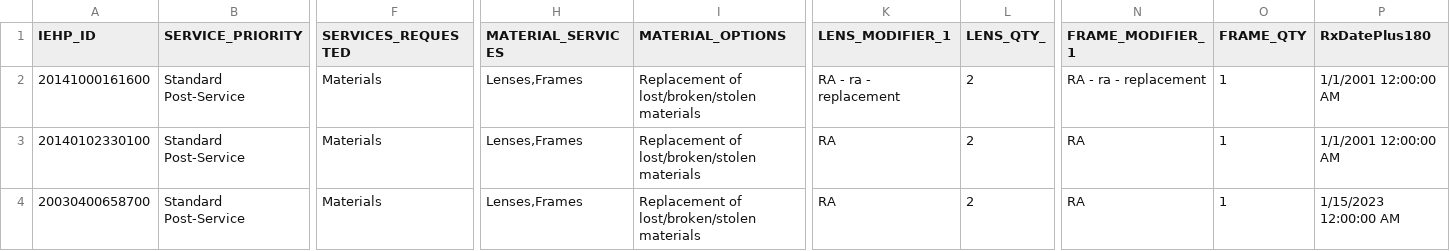
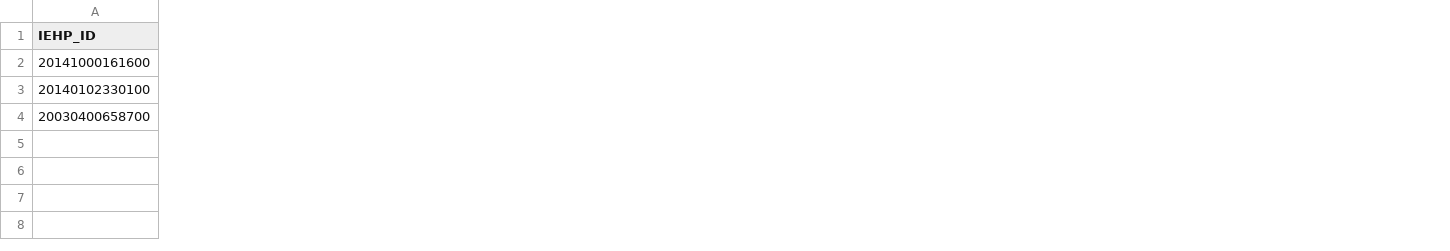
Before and after one commit to Hamma111/optics_rpa, a CSV file: misc_utils/iehp_sample_perrycompleted.csv, drawn as a sheet; only a part is shown, gaps mark what is left out; the diff covers the shown part only; the diff names each change by its address in the sheet, - before the commit and + after, or states it on an @@ line.

```diff
--- a/misc_utils/iehp_sample_perrycompleted.csv
+++ b/misc_utils/iehp_sample_perrycompleted.csv
-column B (SERVICE_PRIORITY), rows 2-4: all Standard Post-Service
-column F (SERVICES_REQUESTED), rows 2-4: all Materials
-column H (MATERIAL_SERVICES), rows 2-4: all Lenses,Frames
-column I (MATERIAL_OPTIONS), rows 2-4: all Replacement of lost/broken/stolen materials
-column K (LENS_MODIFIER_1), rows 2-4: RA - ra - replacement | RA | RA
-column L (LENS_QTY_), rows 2-4: all 2
-column N (FRAME_MODIFIER_1), rows 2-4: RA - ra - replacement | RA | RA
-column O (FRAME_QTY), rows 2-4: all 1
-column P (RxDatePlus180), rows 2-4: 1/1/2001 12:00:00 AM | 1/1/2001 12:00:00 AM | 1/15/2023 12:00:00 AM
```
Also changed, not shown: 4 removed columns and 3 edited cells elsewhere in this file, 11 other files.
